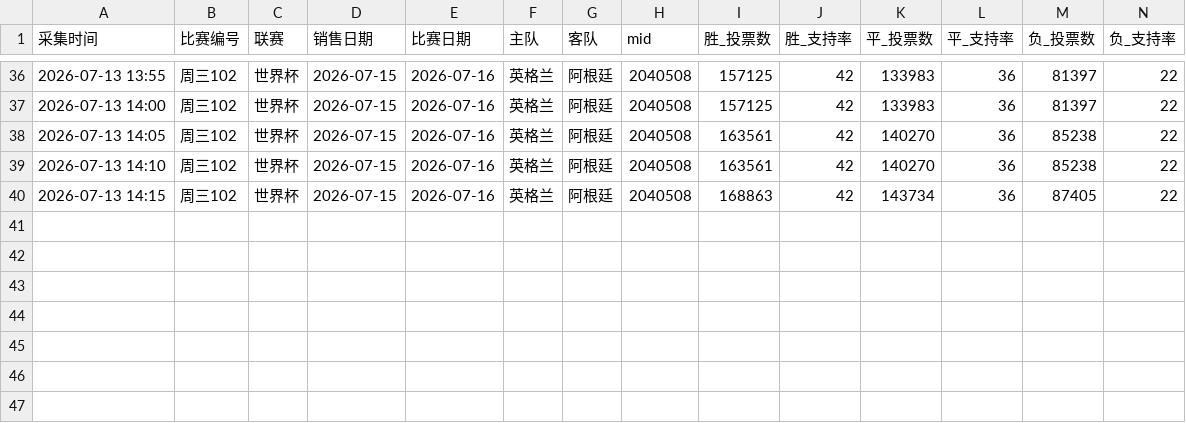
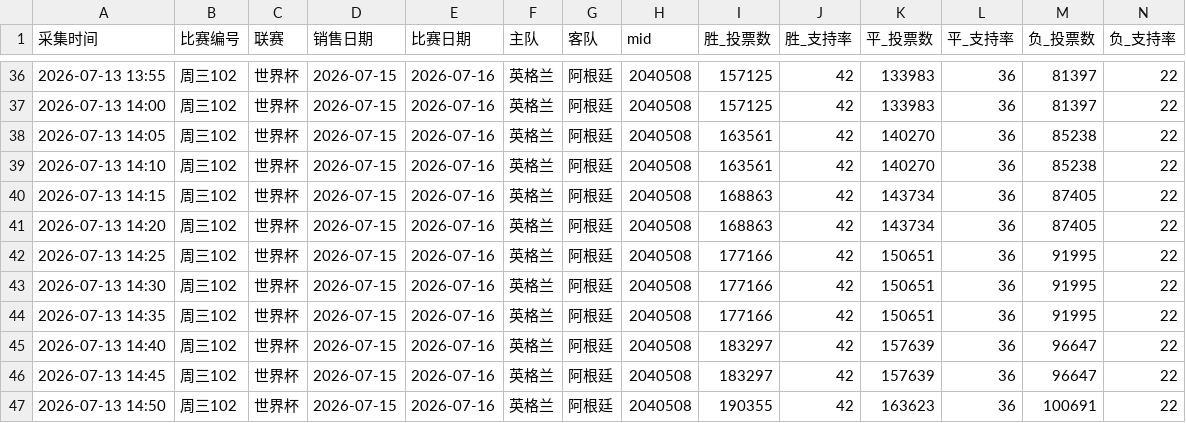
Before and after one commit to hongsiqin824-max/jingcai-monitor, a CSV file: data/2040508.csv, drawn as a sheet; only a part is shown, gaps mark what is left out; rows hold the shown columns only; the diff names each change by its address in the sheet, - before the commit and + after, or states it on an @@ line.

```diff
--- a/data/2040508.csv
+++ b/data/2040508.csv
+row 41: 2026-07-13 14:20 | 周三102 | 世界杯 | 2026-07-15 | 2026-07-16 | 英格兰 | 阿根廷 | 2040508 | 168863 | 42 | 143734 | 36 | 87405 | 22
+row 42: 2026-07-13 14:25 | 周三102 | 世界杯 | 2026-07-15 | 2026-07-16 | 英格兰 | 阿根廷 | 2040508 | 177166 | 42 | 150651 | 36 | 91995 | 22
+row 43: 2026-07-13 14:30 | 周三102 | 世界杯 | 2026-07-15 | 2026-07-16 | 英格兰 | 阿根廷 | 2040508 | 177166 | 42 | 150651 | 36 | 91995 | 22
+row 44: 2026-07-13 14:35 | 周三102 | 世界杯 | 2026-07-15 | 2026-07-16 | 英格兰 | 阿根廷 | 2040508 | 177166 | 42 | 150651 | 36 | 91995 | 22
+row 45: 2026-07-13 14:40 | 周三102 | 世界杯 | 2026-07-15 | 2026-07-16 | 英格兰 | 阿根廷 | 2040508 | 183297 | 42 | 157639 | 36 | 96647 | 22
+row 46: 2026-07-13 14:45 | 周三102 | 世界杯 | 2026-07-15 | 2026-07-16 | 英格兰 | 阿根廷 | 2040508 | 183297 | 42 | 157639 | 36 | 96647 | 22
+row 47: 2026-07-13 14:50 | 周三102 | 世界杯 | 2026-07-15 | 2026-07-16 | 英格兰 | 阿根廷 | 2040508 | 190355 | 42 | 163623 | 36 | 100691 | 22
```
Also changed, not shown: data/2040499.csv, data/2040507.csv, 1 other file.
